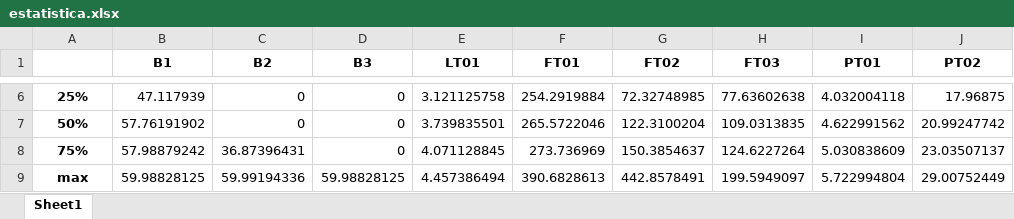
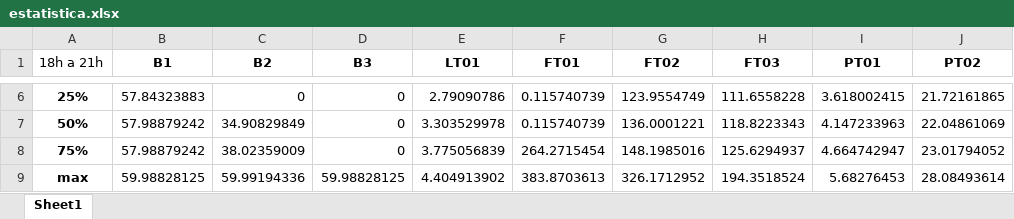
Before and after one commit to TheTchesko/Mestre-Tchesko, an Excel workbook: Modelos em Python/estatistica.xlsx, sheet Sheet1, drawn as a sheet; only a part is shown, gaps mark what is left out; values as stored, in another font and other column widths than the file's, no borders; the diff covers the shown part only; the diff names each change by its address in the sheet, - before the commit and + after, or states it on an @@ line.

```diff
--- a/Modelos em Python/estatistica.xlsx (sheet Sheet1)
+++ b/Modelos em Python/estatistica.xlsx (sheet Sheet1)
-A1: (empty)
+A1: 18h a 21h
-B6 (B1): 47.117939
+B6 (B1): 57.84323883
-E6 (LT01): 3.121125758
+E6 (LT01): 2.79090786
-F6 (FT01): 254.2919884
+F6 (FT01): 0.115740739
-G6 (FT02): 72.32748985
+G6 (FT02): 123.9554749
-H6 (FT03): 77.63602638
+H6 (FT03): 111.6558228
-I6 (PT01): 4.032004118
+I6 (PT01): 3.618002415
-J6 (PT02): 17.96875
+J6 (PT02): 21.72161865
-B7 (B1): 57.76191902
+B7 (B1): 57.98879242
-C7 (B2): 0
+C7 (B2): 34.90829849
-E7 (LT01): 3.739835501
+E7 (LT01): 3.303529978
-F7 (FT01): 265.5722046
+F7 (FT01): 0.115740739
-G7 (FT02): 122.3100204
+G7 (FT02): 136.0001221
-H7 (FT03): 109.0313835
+H7 (FT03): 118.8223343
-I7 (PT01): 4.622991562
+I7 (PT01): 4.147233963
-J7 (PT02): 20.99247742
+J7 (PT02): 22.04861069
-C8 (B2): 36.87396431
+C8 (B2): 38.02359009
-E8 (LT01): 4.071128845
+E8 (LT01): 3.775056839
-F8 (FT01): 273.736969
+F8 (FT01): 264.2715454
-G8 (FT02): 150.3854637
+G8 (FT02): 148.1985016
-H8 (FT03): 124.6227264
+H8 (FT03): 125.6294937
-I8 (PT01): 5.030838609
+I8 (PT01): 4.664742947
-J8 (PT02): 23.03507137
+J8 (PT02): 23.01794052
-E9 (LT01): 4.457386494
+E9 (LT01): 4.404913902
-F9 (FT01): 390.6828613
+F9 (FT01): 383.8703613
-G9 (FT02): 442.8578491
+G9 (FT02): 326.1712952
-H9 (FT03): 199.5949097
+H9 (FT03): 194.3518524
-I9 (PT01): 5.722994804
+I9 (PT01): 5.68276453
-J9 (PT02): 29.00752449
+J9 (PT02): 28.08493614
```
Also changed, not shown: 29 edited cells elsewhere in this sheet, 10 other files.
